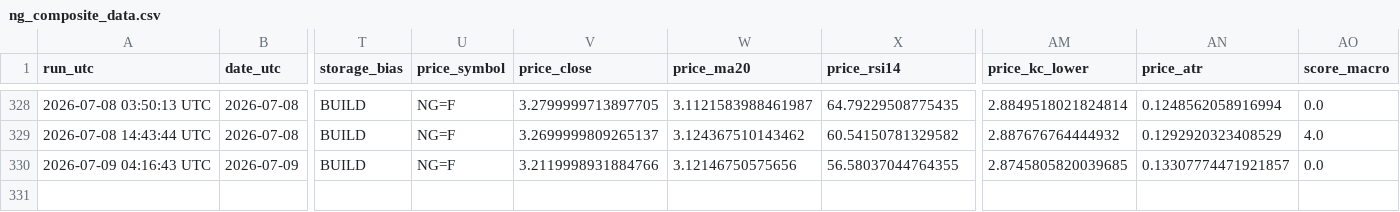
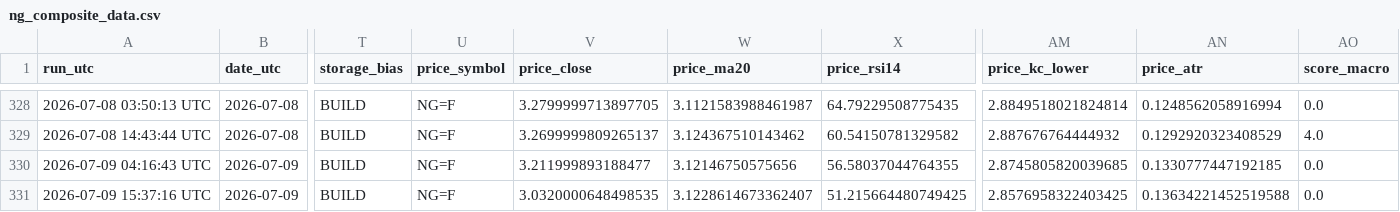
Before and after one commit to williehsu-design/ng-hdd, a CSV file: ng_composite_data.csv, drawn as a sheet; only a part is shown, gaps mark what is left out; rows hold the shown columns only; the diff names each change by its address in the sheet, - before the commit and + after, or states it on an @@ line.

```diff
--- a/ng_composite_data.csv
+++ b/ng_composite_data.csv
-V330 (price_close): 3.2119998931884766
+V330 (price_close): 3.211999893188477
-AN330 (price_atr): 0.13307774471921857
+AN330 (price_atr): 0.1330777447192185
+row 331: 2026-07-09 15:37:16 UTC | 2026-07-09 | BUILD | NG=F | 3.0320000648498535 | 3.1228614673362407 | 51.215664480749425 | 2.8576958322403425 | 0.13634221452519588 | 0.0
```
Also changed, not shown: 1 other file.
